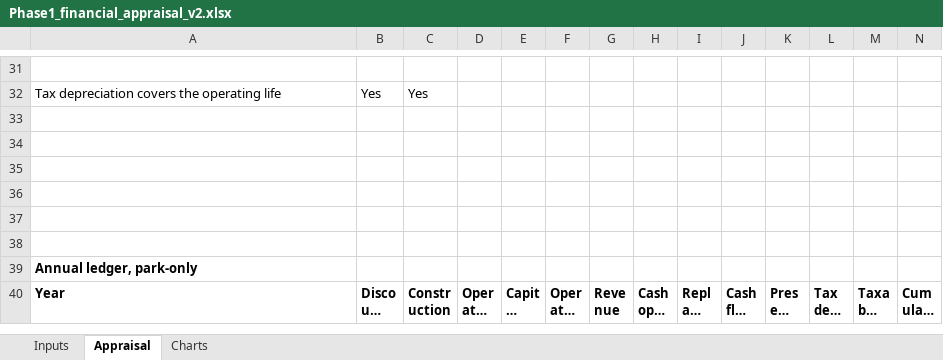
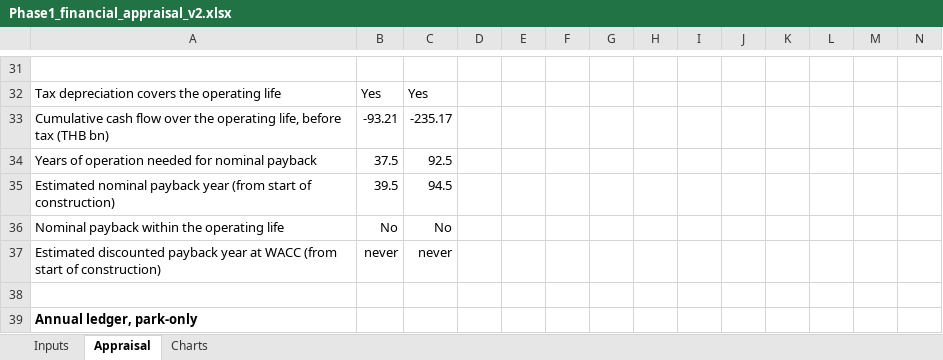
Before and after one commit to Blackl1stV35/econ-disney-seminar, an Excel workbook: seminar/workbook/Phase1_financial_appraisal_v2.xlsx, sheet Appraisal, drawn as a sheet; only a part is shown, gaps mark what is left out; the shorter side is filled out with more unchanged rows; long unchanged cells end in …; values as stored, in another font and other column widths than the file's, no borders; rows hold the shown columns only; the diff names each change by its address in the sheet, - before the commit and + after, or states it on an @@ line.

```diff
--- a/seminar/workbook/Phase1_financial_appraisal_v2.xlsx (sheet Appraisal)
+++ b/seminar/workbook/Phase1_financial_appraisal_v2.xlsx (sheet Appraisal)
-row 33: (empty)
+row 33: Cumulative cash flow over the operating life, before tax (THB bn) | -93.21 | -235.17
-row 34: (empty)
+row 34: Years of operation needed for nominal payback | 37.5 | 92.5
-row 35: (empty)
+row 35: Estimated nominal payback year (from start of construction) | 39.5 | 94.5
-row 36: (empty)
+row 36: Nominal payback within the operating life | No | No
-row 37: (empty)
+row 37: Estimated discounted payback year at WACC (from start of construction) | never | never
```
